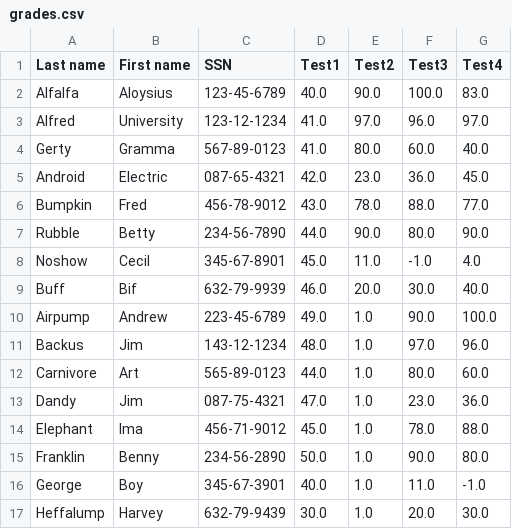
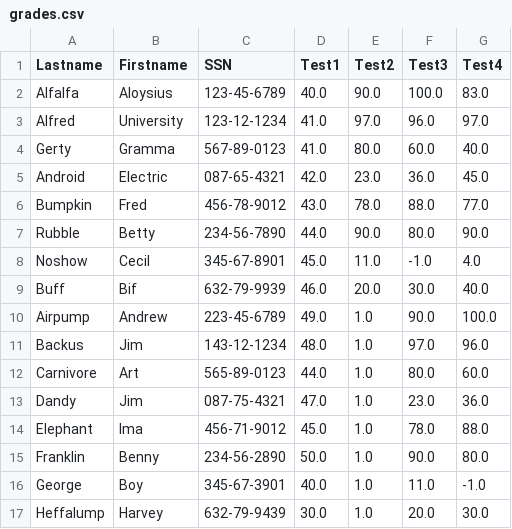
Before and after one commit to ewertonvsilva/binder, a CSV file: support/sample_data/grades.csv, drawn as a sheet; the diff names each change by its address in the sheet, - before the commit and + after, or states it on an @@ line.

Commit message:
Refactor grades.csv to improve formatting
Updated the CSV file format to remove quotes and adjust headers.

```diff
--- a/support/sample_data/grades.csv
+++ b/support/sample_data/grades.csv
-A1: Last name
+A1: Lastname
-B1: First name
+B1: Firstname
```
